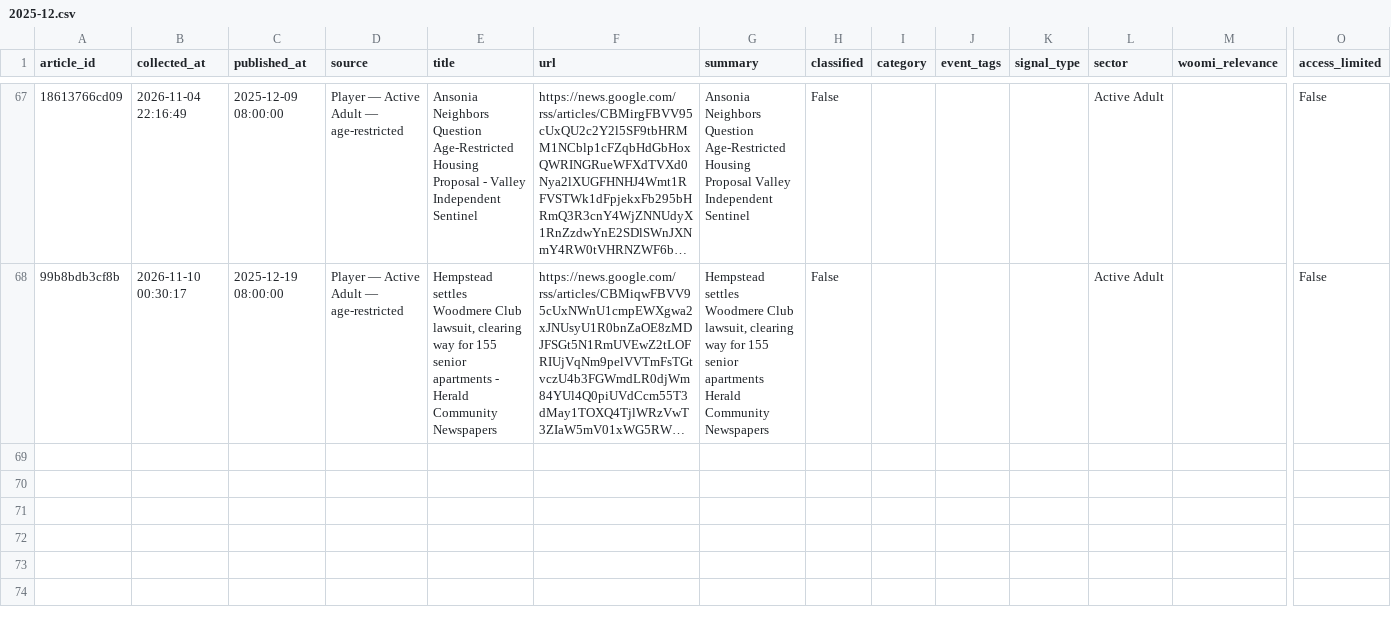
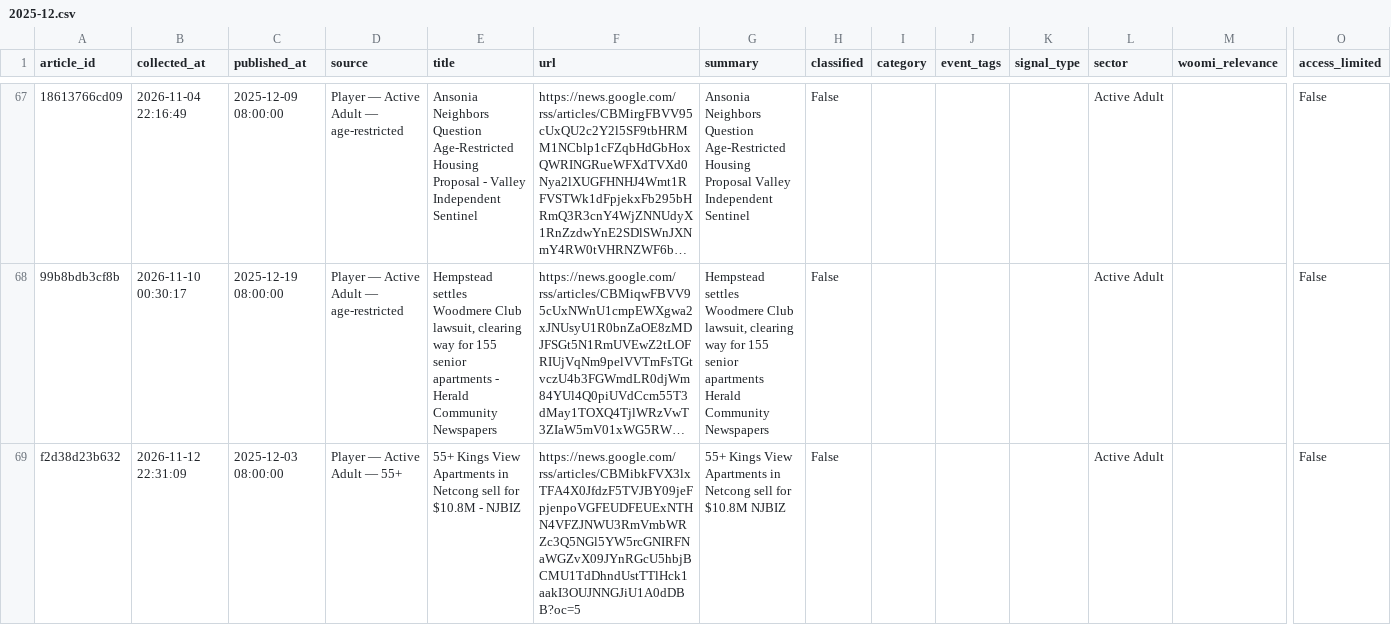
Before and after one commit to jaehongbr-Coding/us-residential-v2, a CSV file: archive/2025-12.csv, drawn as a sheet; only a part is shown, gaps mark what is left out; long unchanged cells end in …; rows hold the shown columns only; the diff names each change by its address in the sheet, - before the commit and + after, or states it on an @@ line.

```diff
--- a/archive/2025-12.csv
+++ b/archive/2025-12.csv
+row 69: f2d38d23b632 | 2026-11-12 22:31:09 | 2025-12-03 08:00:00 | Player — Active Adult — 55+ | 55+ Kings View Apartments in Netcong sell for $10.8M - NJBIZ | https://news.google.com/rss/articles/CBMibkFVX3lxTFA4X0JfdzF5TVJBY09jeFpjenpoVGFEUDFEUExNTHN4VFZJNWU3RmVmbWRZc3Q5NGl5YW5rcGNIRFNaWGZvX09JYnRGcU5hbjBCMU1TdDhndUstTTlHck1aakI3OUJNNGJiU1A0dDBB?oc=5 | 55+ Kings View Apartments in Netcong sell for $10.8M NJBIZ | False |  |  |  | Active Adult |  | False
```
Also changed, not shown: 11 other files.
